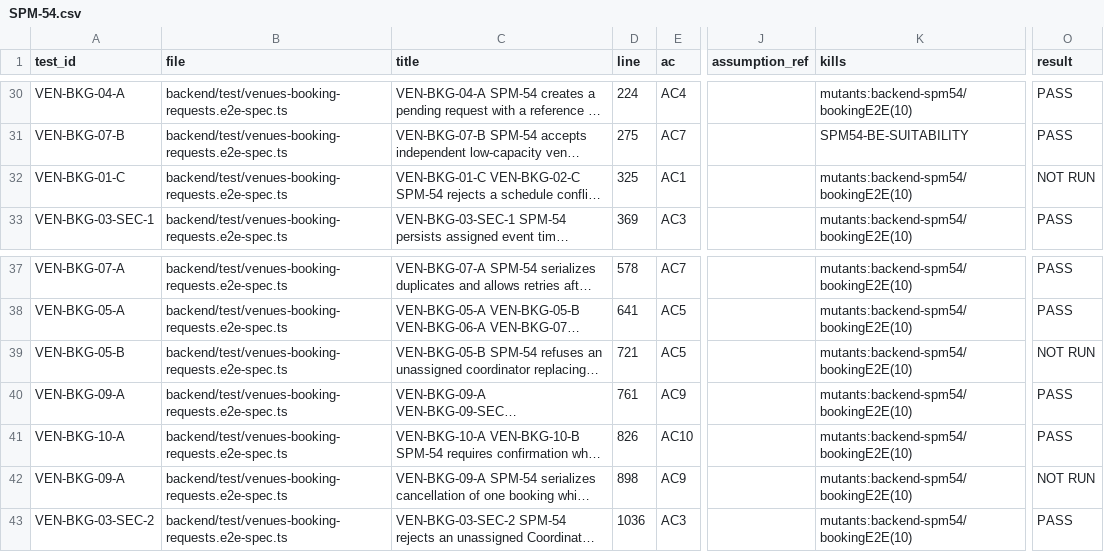
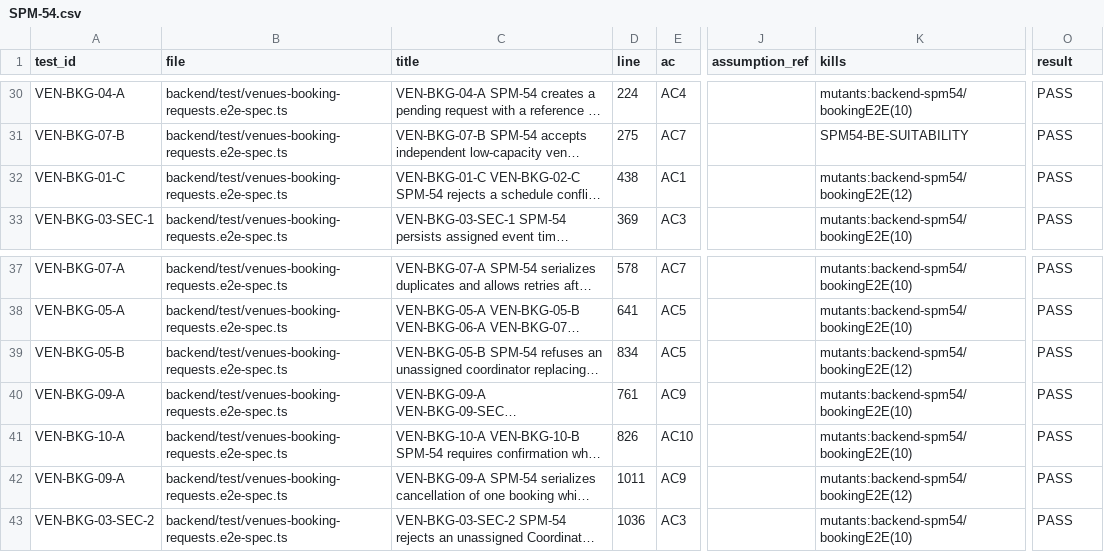
Before and after one commit to IS212-G5-T2/IS212-G5-T2, a CSV file: docs/test-cases/workflow/records/SPM-54.csv, drawn as a sheet; only a part is shown, gaps mark what is left out; long unchanged cells end in …; the diff names each change by its address in the sheet, - before the commit and + after, or states it on an @@ line.

Commit message:
chore: fix Vite audit and refresh SPM-54 review records

```diff
--- a/docs/test-cases/workflow/records/SPM-54.csv
+++ b/docs/test-cases/workflow/records/SPM-54.csv
-D32 (line): 325
+D32 (line): 438
-K32 (kills): mutants:backend-spm54/bookingE2E(10)
+K32 (kills): mutants:backend-spm54/bookingE2E(12)
-O32 (result): NOT RUN
+O32 (result): PASS
-D39 (line): 721
+D39 (line): 834
-K39 (kills): mutants:backend-spm54/bookingE2E(10)
+K39 (kills): mutants:backend-spm54/bookingE2E(12)
-O39 (result): NOT RUN
+O39 (result): PASS
-D42 (line): 898
+D42 (line): 1011
-K42 (kills): mutants:backend-spm54/bookingE2E(10)
+K42 (kills): mutants:backend-spm54/bookingE2E(12)
-O42 (result): NOT RUN
+O42 (result): PASS
```
Also changed, not shown: 3 other files.
